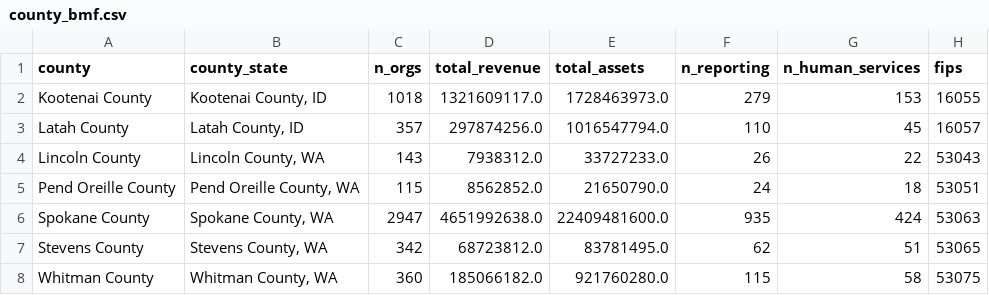
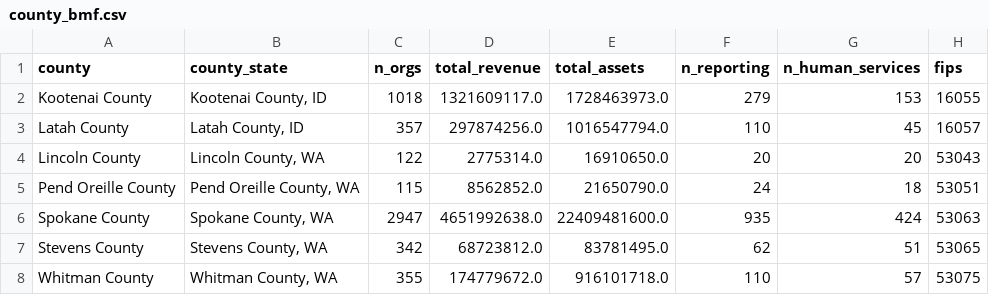
Before and after one commit to patilv/spokane-nonprofits, a CSV file: data/county_bmf.csv, drawn as a sheet.

```diff
--- a/data/county_bmf.csv
+++ b/data/county_bmf.csv
@@ -3,3 +3,3 @@ Kootenai County,"Kootenai County, ID",1018,1321609117.0,1728463973.0,279,153,160
 Latah County,"Latah County, ID",357,297874256.0,1016547794.0,110,45,16057
-Lincoln County,"Lincoln County, WA",143,7938312.0,33727233.0,26,22,53043
+Lincoln County,"Lincoln County, WA",122,2775314.0,16910650.0,20,20,53043
 Pend Oreille County,"Pend Oreille County, WA",115,8562852.0,21650790.0,24,18,53051
@@ -7,2 +7,2 @@ Spokane County,"Spokane County, WA",2947,4651992638.0,22409481600.0,935,424,5306
 Stevens County,"Stevens County, WA",342,68723812.0,83781495.0,62,51,53065
-Whitman County,"Whitman County, WA",360,185066182.0,921760280.0,115,58,53075
+Whitman County,"Whitman County, WA",355,174779672.0,916101718.0,110,57,53075
```
Also changed, not shown: data/county_summary.csv, data/fin_by_year.csv, 19 other files.
